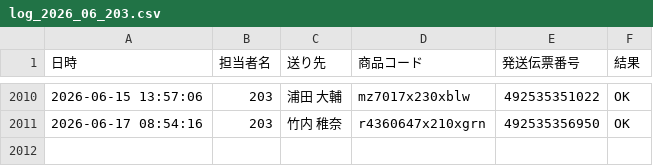
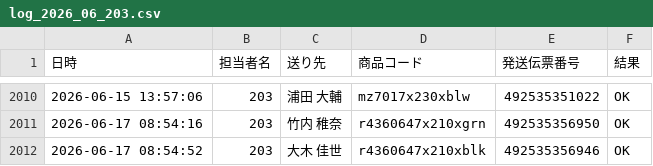
Before and after one commit to hirono-s1015/picking-app, a CSV file: logs/log_2026_06_203.csv, drawn as a sheet; only a part is shown, gaps mark what is left out; the diff names each change by its address in the sheet, - before the commit and + after, or states it on an @@ line.

Commit message:
[log] 492535356946 OK

```diff
--- a/logs/log_2026_06_203.csv
+++ b/logs/log_2026_06_203.csv
+row 2012: 2026-06-17 08:54:52 | 203 | 大木 佳世 | r4360647x210xblk | 492535356946 | OK
```
